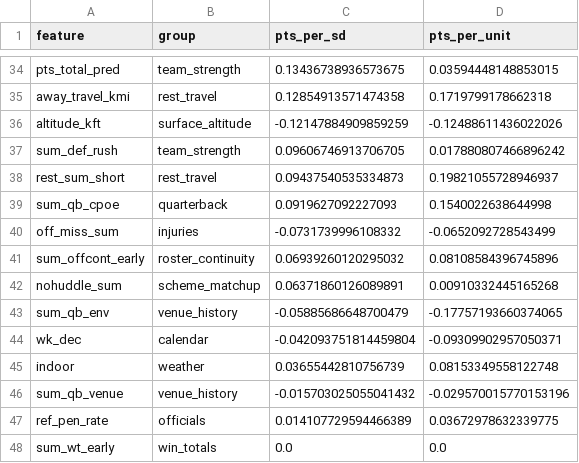
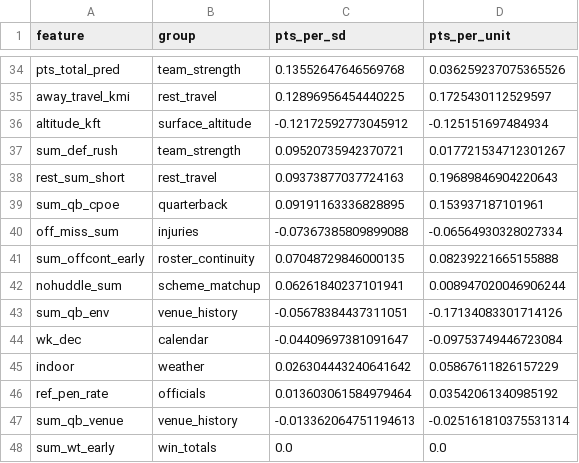
Before and after one commit to jferaz23/nfl-line-model, a CSV file: artifacts/total_coefficients.csv, drawn as a sheet; only a part is shown, gaps mark what is left out; removed rows and columns are numbered as before the commit, all else as after; the diff covers the shown part only; the diff names each change by its address in the sheet, - before the commit and + after, or states it on an @@ line.

```diff
--- a/artifacts/total_coefficients.csv
+++ b/artifacts/total_coefficients.csv
-C34 (pts_per_sd): 0.13436738936573675
+C34 (pts_per_sd): 0.13552647646569768
-D34 (pts_per_unit): 0.03594448148853015
+D34 (pts_per_unit): 0.036259237075365526
-C35 (pts_per_sd): 0.12854913571474358
+C35 (pts_per_sd): 0.12896956454440225
-D35 (pts_per_unit): 0.1719799178662318
+D35 (pts_per_unit): 0.1725430112529597
-C36 (pts_per_sd): -0.12147884909859259
+C36 (pts_per_sd): -0.12172592773045912
-D36 (pts_per_unit): -0.12488611436022026
+D36 (pts_per_unit): -0.125151697484934
-C37 (pts_per_sd): 0.09606746913706705
+C37 (pts_per_sd): 0.09520735942370721
-D37 (pts_per_unit): 0.017880807466896242
+D37 (pts_per_unit): 0.017721534712301267
-C38 (pts_per_sd): 0.09437540535334873
+C38 (pts_per_sd): 0.09373877037724163
-D38 (pts_per_unit): 0.19821055728946937
+D38 (pts_per_unit): 0.19689846904220643
-C39 (pts_per_sd): 0.0919627092227093
+C39 (pts_per_sd): 0.09191163336828895
-D39 (pts_per_unit): 0.1540022638644998
+D39 (pts_per_unit): 0.153937187101961
-C40 (pts_per_sd): -0.0731739996108332
+C40 (pts_per_sd): -0.07367385809899088
-D40 (pts_per_unit): -0.0652092728543499
+D40 (pts_per_unit): -0.06564930328027334
-C41 (pts_per_sd): 0.06939260120295032
+C41 (pts_per_sd): 0.07048729846000135
-D41 (pts_per_unit): 0.08108584396745896
+D41 (pts_per_unit): 0.08239221665155888
-C42 (pts_per_sd): 0.06371860126089891
+C42 (pts_per_sd): 0.06261840237101941
-D42 (pts_per_unit): 0.00910332445165268
+D42 (pts_per_unit): 0.008947020046906244
-C43 (pts_per_sd): -0.05885686648700479
+C43 (pts_per_sd): -0.05678384437311051
-D43 (pts_per_unit): -0.17757193660374065
+D43 (pts_per_unit): -0.17134083301714126
-C44 (pts_per_sd): -0.042093751814459804
+C44 (pts_per_sd): -0.04409697381091647
-D44 (pts_per_unit): -0.09309902957050371
+D44 (pts_per_unit): -0.09753749446723084
-C45 (pts_per_sd): 0.03655442810756739
+C45 (pts_per_sd): 0.026304443240641642
-D45 (pts_per_unit): 0.08153349558122748
+D45 (pts_per_unit): 0.05867611826157229
-row 46: sum_qb_venue | venue_history | -0.015703025055041432 | -0.029570015770153196
-C46 (pts_per_sd): 0.014107729594466389
+C46 (pts_per_sd): 0.013603061584979464
-D46 (pts_per_unit): 0.03672978632339775
+D46 (pts_per_unit): 0.03542061340985192
+row 47: sum_qb_venue | venue_history | -0.013362064751194613 | -0.025161810375531314
```
Also changed, not shown: 2 added rows, 2 removed rows and 60 edited cells elsewhere in this file, artifacts/kalshi/kalshi_nfl.csv, artifacts/lines/espn_lines.csv, 9 other files.
